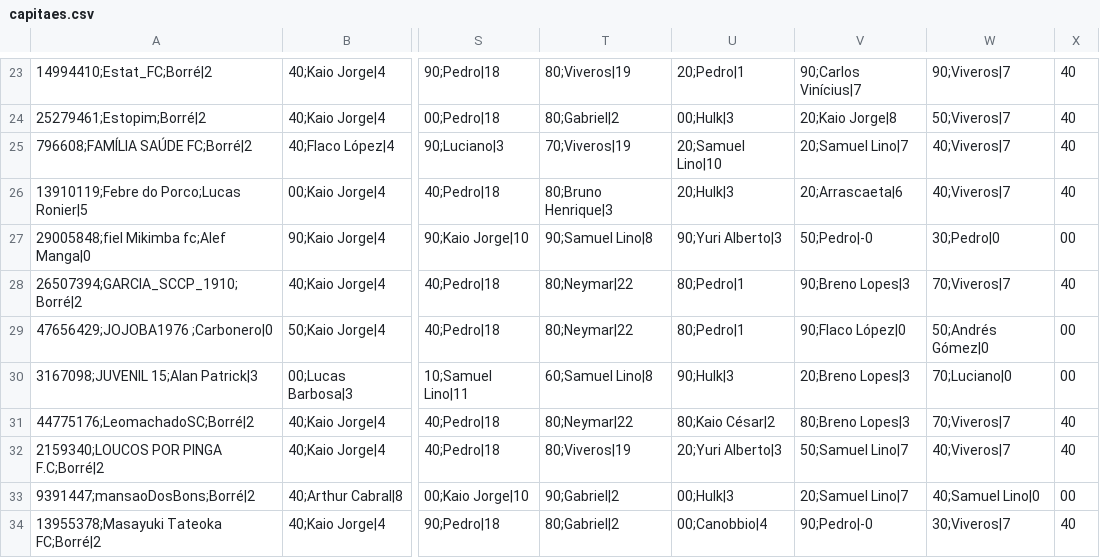
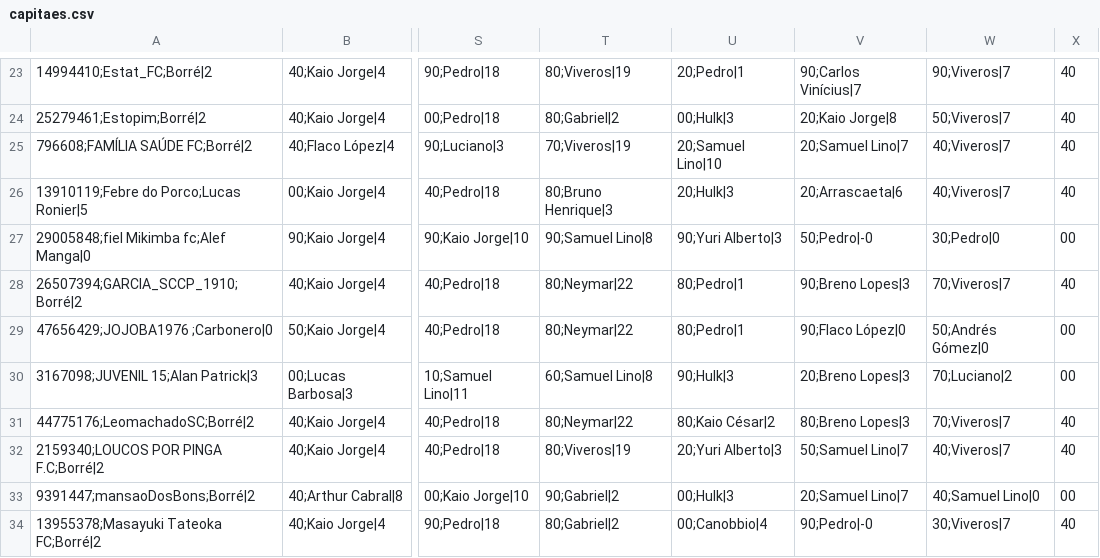
Before and after one commit to mmbsest90/liga-vila-cartobrothers-site, a CSV file: saida/capitaes.csv, drawn as a sheet; only a part is shown, gaps mark what is left out; the diff names each change by its address in the sheet, - before the commit and + after, or states it on an @@ line.

```diff
--- a/saida/capitaes.csv
+++ b/saida/capitaes.csv
-W30: 70;Luciano|0
+W30: 70;Luciano|2
```
Also changed, not shown: saida/classificacao-anual.csv, saida/classificacao-turno2.csv, 7 other files.
